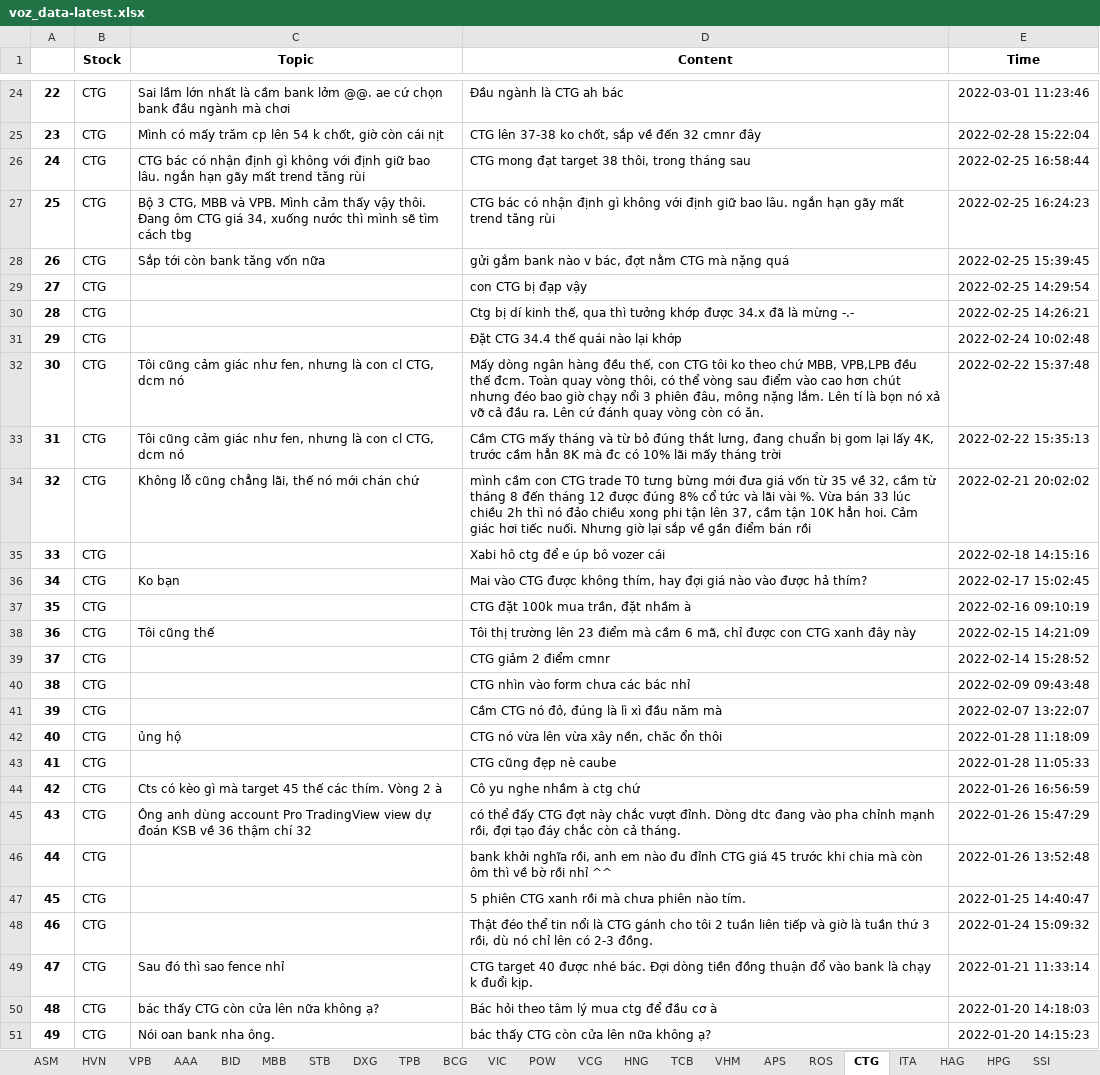
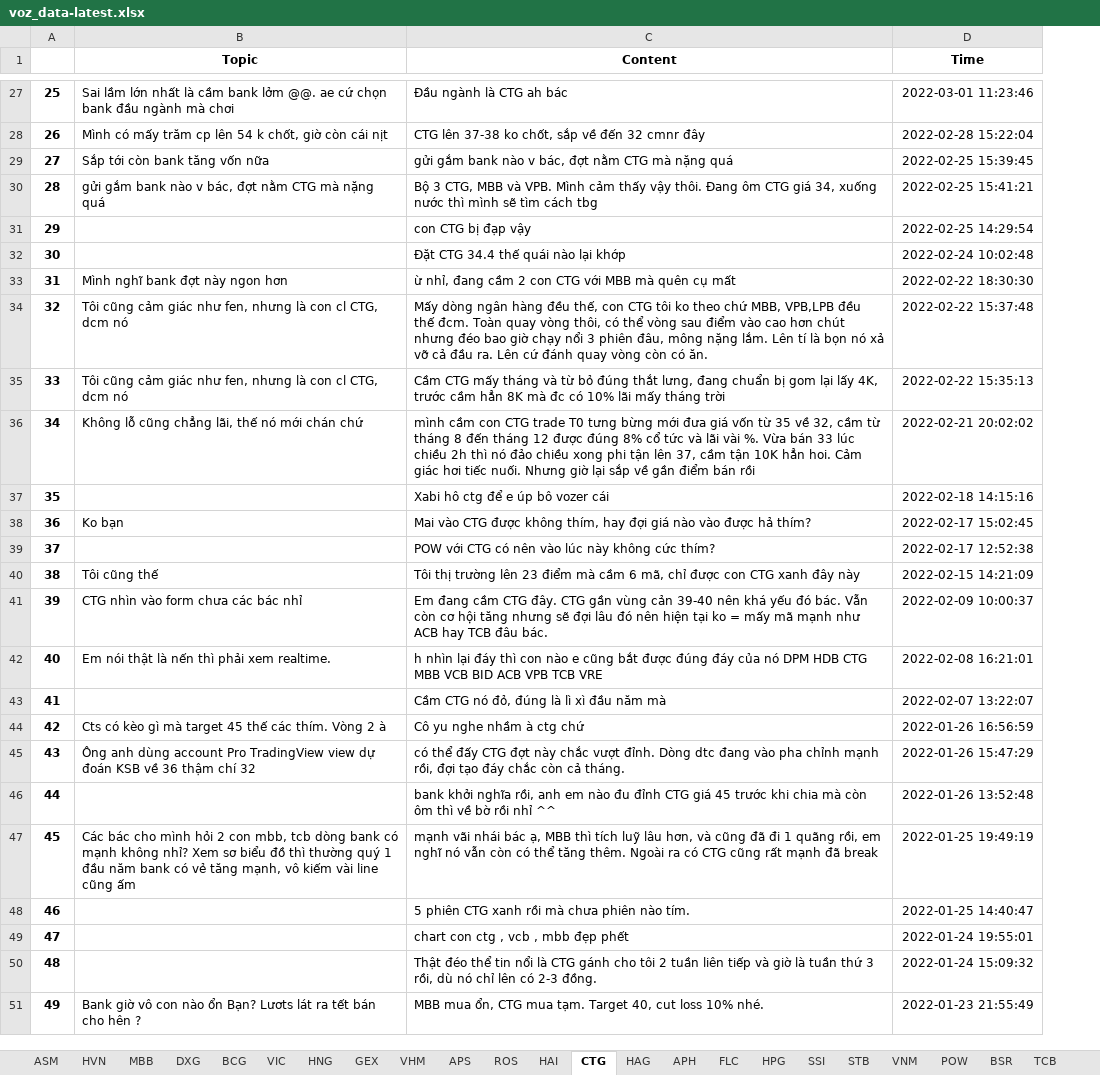
Before and after one commit to nta-byte/voz-crawler, an Excel workbook: data/voz_data-latest.xlsx, sheet CTG, drawn as a sheet; only a part is shown, gaps mark what is left out; values as stored, in another font and other column widths than the file's, no borders; removed rows and columns are numbered as before the commit, all else as after; the diff covers the shown part only; the diff names each change by its address in the sheet, - before the commit and + after, or states it on an @@ line.

```diff
--- a/data/voz_data-latest.xlsx (sheet CTG)
+++ b/data/voz_data-latest.xlsx (sheet CTG)
-sheet tab: VPB
-sheet tab: AAA
-sheet tab: BID
-sheet tab: TPB
-sheet tab: VCG
@@ sheet tab order changed: ASM | HVN | MBB | DXG | BCG | VIC | HNG | GEX | VHM | APS | ROS | HAI | CTG | HAG | APH | FLC | HPG | SSI | STB | VNM | POW | BSR | TCB @@
-column B (Stock), rows 24-25: CTG | CTG; rows 28-29: CTG | CTG; rows 31-36: all CTG; row 38: CTG; row 41: CTG; rows 44-48: all CTG
@@ column A renumbered between rows 5 and 50 @@
-row 26: 24 | CTG | CTG bác có nhận định gì không với định giữ bao lâu. ngắn hạn gãy mất trend tăng rùi | CTG mong đạt target 38 thôi, trong tháng sau | 2022-02-25 16:58:44
-row 27: 25 | CTG | Bộ 3 CTG, MBB và VPB. Mình cảm thấy vậy thôi. Đang ôm CTG giá 34, xuống nước thì mình sẽ tìm cách tbg | CTG bác có nhận định gì không với định giữ bao lâu. ngắn hạn gãy mất trend tăng rùi | 2022-02-25 16:24:23
+row 30: 28 | gửi gắm bank nào v bác, đợt nằm CTG mà nặng quá | Bộ 3 CTG, MBB và VPB. Mình cảm thấy vậy thôi. Đang ôm CTG giá 34, xuống nước thì mình sẽ tìm cách tbg | 2022-02-25 15:41:21
-row 30: 28 | CTG |  | Ctg bị dí kinh thế, qua thì tưởng khớp được 34.x đã là mừng -.- | 2022-02-25 14:26:21
+row 33: 31 | Mình nghĩ bank đợt này ngon hơn | ừ nhỉ, đang cầm 2 con CTG với MBB mà quên cụ mất | 2022-02-22 18:30:30
-row 37: 35 | CTG |  | CTG đặt 100k mua trần, đặt nhầm à | 2022-02-16 09:10:19
+row 39: 37 |  | POW với CTG có nên vào lúc này không cức thím? | 2022-02-17 12:52:38
-row 39: 37 | CTG |  | CTG giảm 2 điểm cmnr | 2022-02-14 15:28:52
-row 40: 38 | CTG |  | CTG nhìn vào form chưa các bác nhỉ | 2022-02-09 09:43:48
+row 41: 39 | CTG nhìn vào form chưa các bác nhỉ | Em đang cầm CTG đây. CTG gần vùng cản 39-40 nên khá yếu đó bác. Vẫn còn cơ hội tăng nhưng sẽ đợi lâu đó nên hiện tại ko = mấy mã mạnh như ACB hay TCB đâu bác. | 2022-02-09 10:00:37
+row 42: 40 | Em nói thật là nến thì phải xem realtime. | h nhìn lại đáy thì con nào e cũng bắt được đúng đáy của nó DPM HDB CTG MBB VCB BID ACB VPB TCB VRE | 2022-02-08 16:21:01
-row 42: 40 | CTG | ủng hộ | CTG nó vừa lên vừa xây nền, chăc ổn thôi | 2022-01-28 11:18:09
-row 43: 41 | CTG |  | CTG cũng đẹp nè caube | 2022-01-28 11:05:33
+row 47: 45 | Các bác cho mình hỏi 2 con mbb, tcb dòng bank có mạnh không nhỉ? Xem sơ biểu đồ thì thường quý 1 đầu năm bank có vẻ tăng mạnh, vô kiếm vài line cũng ấm | mạnh vãi nhái bác ạ, MBB thì tích luỹ lâu hơn, và cũng đã đi 1 quãng rồi, em nghĩ nó vẫn còn có thể tăng thêm. Ngoài ra có CTG cũng rất mạnh đã break | 2022-01-25 19:49:19
+row 49: 47 |  | chart con ctg , vcb , mbb đẹp phết | 2022-01-24 19:55:01
-row 49: 47 | CTG | Sau đó thì sao fence nhỉ | CTG target 40 được nhé bác. Đợi dòng tiền đồng thuận đổ vào bank là chạy k đuổi kịp. | 2022-01-21 11:33:14
-row 50: 48 | CTG | bác thấy CTG còn cửa lên nữa không ạ? | Bác hỏi theo tâm lý mua ctg để đầu cơ à | 2022-01-20 14:18:03
-row 51: 49 | CTG | Nói oan bank nha ông. | bác thấy CTG còn cửa lên nữa không ạ? | 2022-01-20 14:15:23
+row 51: 49 | Bank giờ vô con nào ổn Bạn? Lươts lát ra tết bán cho hên ? | MBB mua ổn, CTG mua tạm. Target 40, cut loss 10% nhé. | 2022-01-23 21:55:49
```
Also changed, not shown: 8 added rows and 5 removed rows elsewhere in this sheet, sheet APS, sheet BSR, sheet HAI, sheet HPG, sheet HVN, sheet HAG, 17 more sheets, other sheet tabs, 3 other files.
